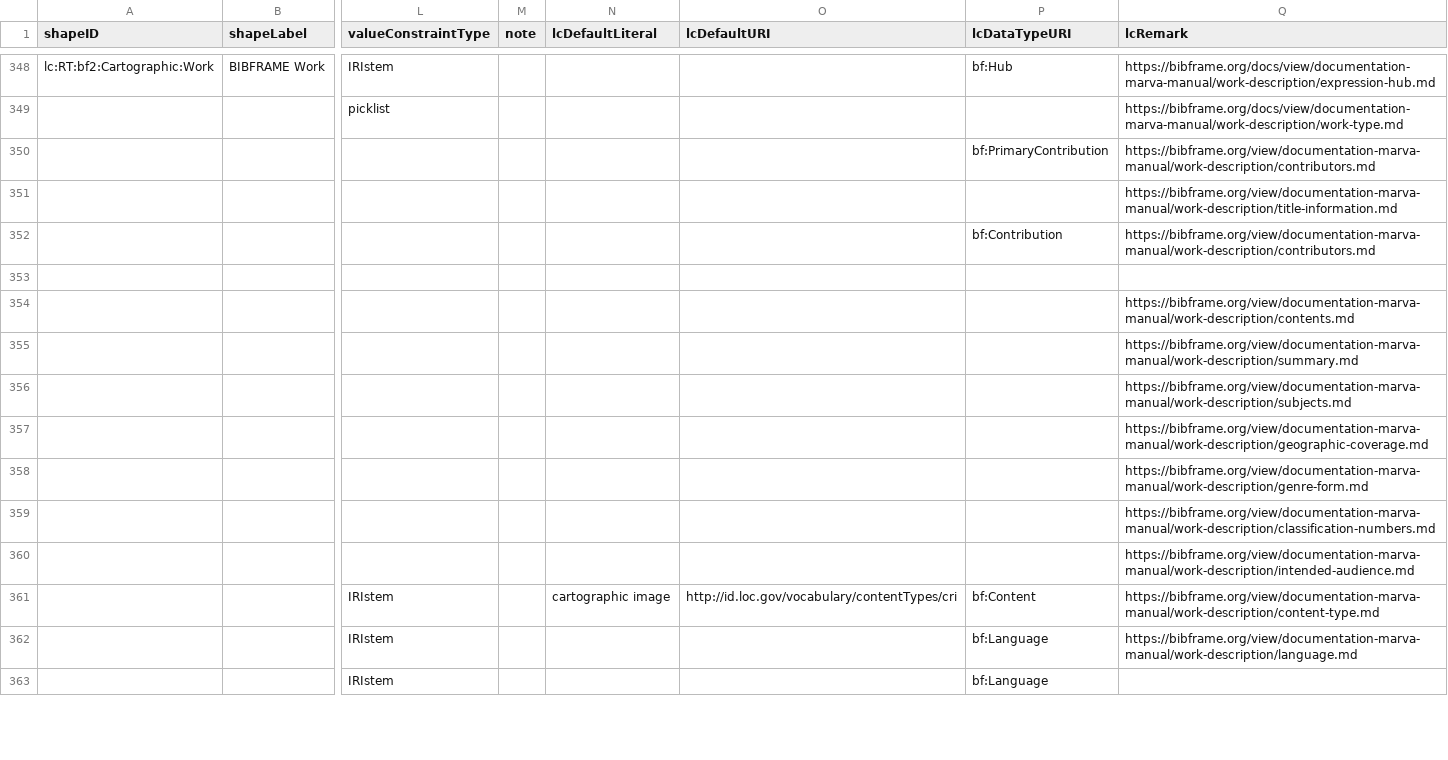
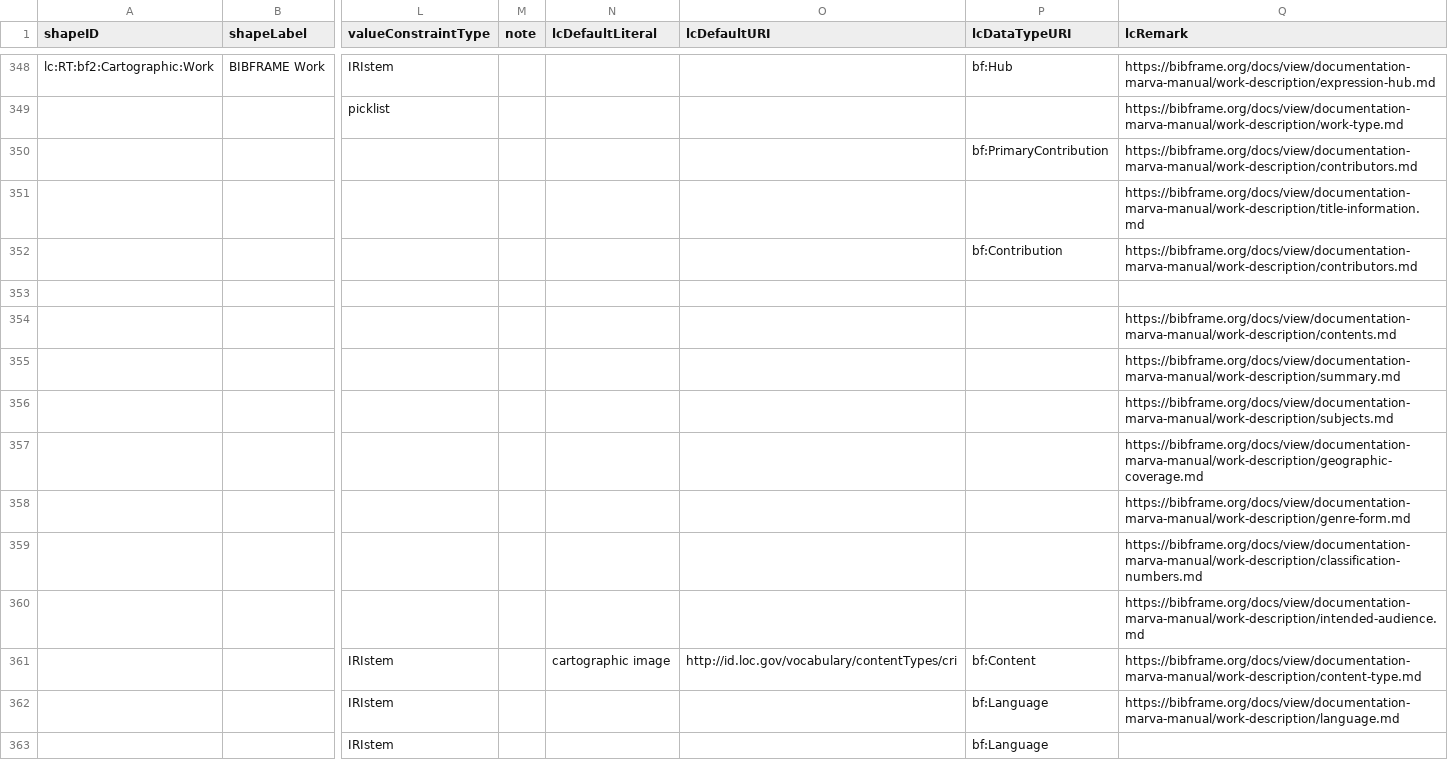
Before and after one commit to lcnetdev/marva-profiles, a CSV file: marva-prod/dctap.csv, drawn as a sheet; only a part is shown, gaps mark what is left out; the diff covers the shown part only; the diff names each change by its address in the sheet, - before the commit and + after, or states it on an @@ line.

Commit message:
Update MARVA profiles

```diff
--- a/marva-prod/dctap.csv
+++ b/marva-prod/dctap.csv
-Q350 (lcRemark): https://bibframe.org/view/documentation-marva-manual/work-description/contributors.md
+Q350 (lcRemark): https://bibframe.org/docs/view/documentation-marva-manual/work-description/contributors.md
-Q351 (lcRemark): https://bibframe.org/view/documentation-marva-manual/work-description/title-information.md
+Q351 (lcRemark): https://bibframe.org/docs/view/documentation-marva-manual/work-description/title-information.md
-Q352 (lcRemark): https://bibframe.org/view/documentation-marva-manual/work-description/contributors.md
+Q352 (lcRemark): https://bibframe.org/docs/view/documentation-marva-manual/work-description/contributors.md
-Q354 (lcRemark): https://bibframe.org/view/documentation-marva-manual/work-description/contents.md
+Q354 (lcRemark): https://bibframe.org/docs/view/documentation-marva-manual/work-description/contents.md
-Q355 (lcRemark): https://bibframe.org/view/documentation-marva-manual/work-description/summary.md
+Q355 (lcRemark): https://bibframe.org/docs/view/documentation-marva-manual/work-description/summary.md
-Q356 (lcRemark): https://bibframe.org/view/documentation-marva-manual/work-description/subjects.md
+Q356 (lcRemark): https://bibframe.org/docs/view/documentation-marva-manual/work-description/subjects.md
-Q357 (lcRemark): https://bibframe.org/view/documentation-marva-manual/work-description/geographic-coverage.md
+Q357 (lcRemark): https://bibframe.org/docs/view/documentation-marva-manual/work-description/geographic-coverage.md
-Q358 (lcRemark): https://bibframe.org/view/documentation-marva-manual/work-description/genre-form.md
+Q358 (lcRemark): https://bibframe.org/docs/view/documentation-marva-manual/work-description/genre-form.md
-Q359 (lcRemark): https://bibframe.org/view/documentation-marva-manual/work-description/classification-numbers.md
+Q359 (lcRemark): https://bibframe.org/docs/view/documentation-marva-manual/work-description/classification-numbers.md
-Q360 (lcRemark): https://bibframe.org/view/documentation-marva-manual/work-description/intended-audience.md
+Q360 (lcRemark): https://bibframe.org/docs/view/documentation-marva-manual/work-description/intended-audience.md
-Q361 (lcRemark): https://bibframe.org/view/documentation-marva-manual/work-description/content-type.md
+Q361 (lcRemark): https://bibframe.org/docs/view/documentation-marva-manual/work-description/content-type.md
-Q362 (lcRemark): https://bibframe.org/view/documentation-marva-manual/work-description/language.md
+Q362 (lcRemark): https://bibframe.org/docs/view/documentation-marva-manual/work-description/language.md
```
Also changed, not shown: 28 edited cells elsewhere in this file, 2 other files.
